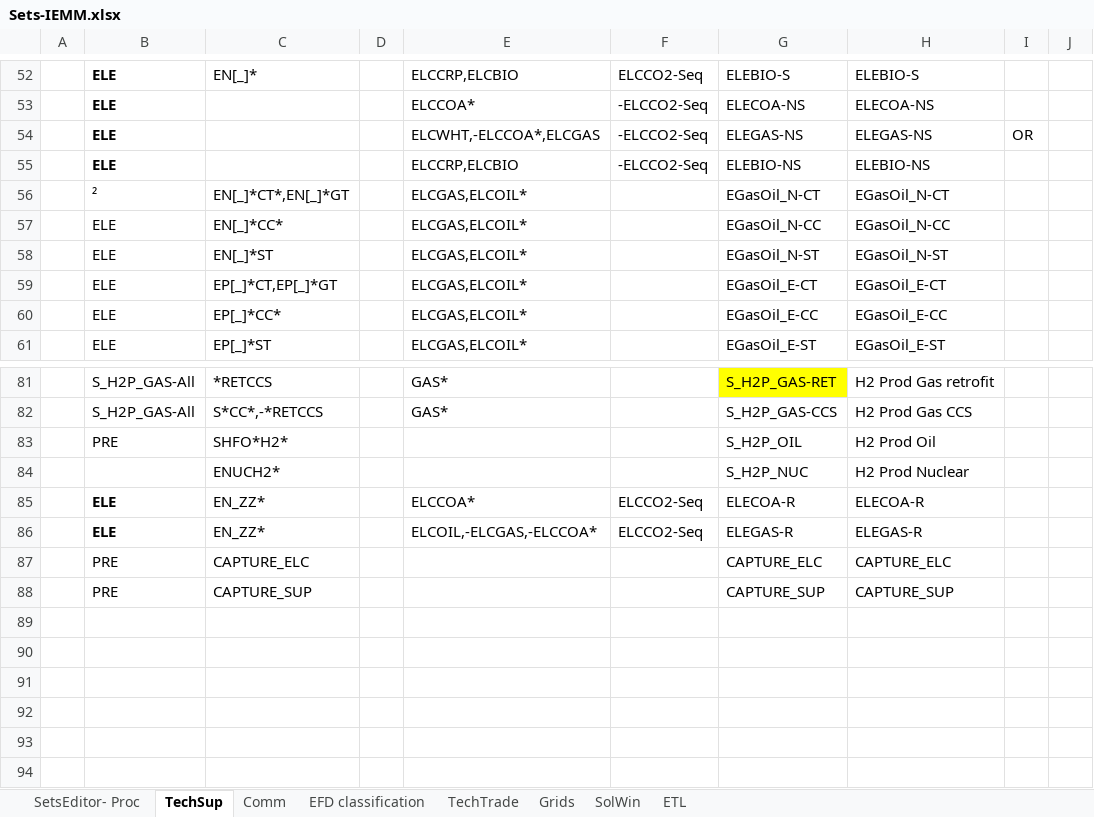
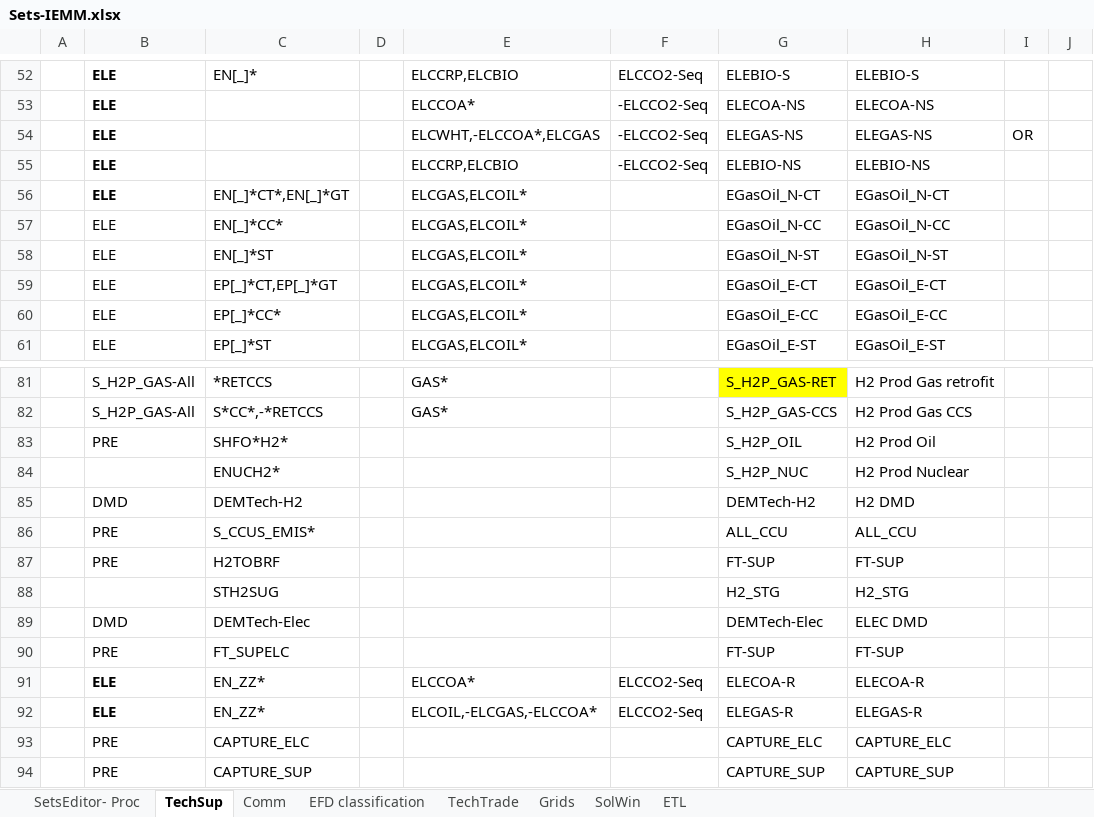
Before and after one commit to MMobir/test2, an Excel workbook: Sets-IEMM.xlsx, sheet TechSup, drawn as a sheet; only a part is shown, gaps mark what is left out; values as stored, in another font and other column widths than the file's, no borders; the diff names each change by its address in the sheet, - before the commit and + after, or states it on an @@ line.

```diff
--- a/Sets-IEMM.xlsx (sheet TechSup)
+++ b/Sets-IEMM.xlsx (sheet TechSup)
-B56: ²
+B56: ELE
-B56 bold: off
+B56 bold: on
+row 85:  | DMD | DEMTech-H2 |  |  |  | DEMTech-H2 | H2 DMD
+row 86:  | PRE | S_CCUS_EMIS* |  |  |  | ALL_CCU | ALL_CCU
+row 87:  | PRE | H2TOBRF |  |  |  | FT-SUP | FT-SUP
+row 88:  |  | STH2SUG |  |  |  | H2_STG | H2_STG
+row 89:  | DMD | DEMTech-Elec |  |  |  | DEMTech-Elec | ELEC DMD
+row 90:  | PRE | FT_SUPELC |  |  |  | FT-SUP | FT-SUP
```
Also changed, not shown: 1 other file.
